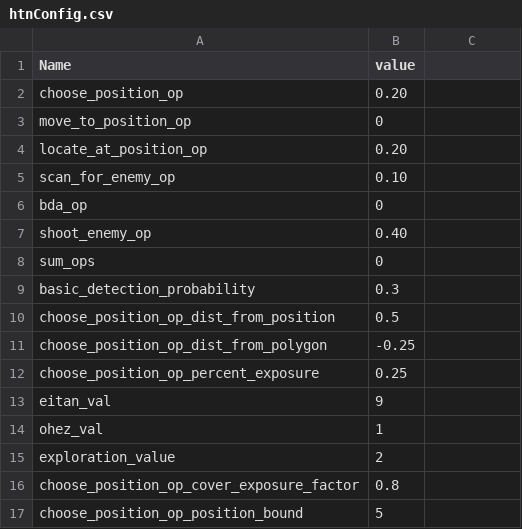
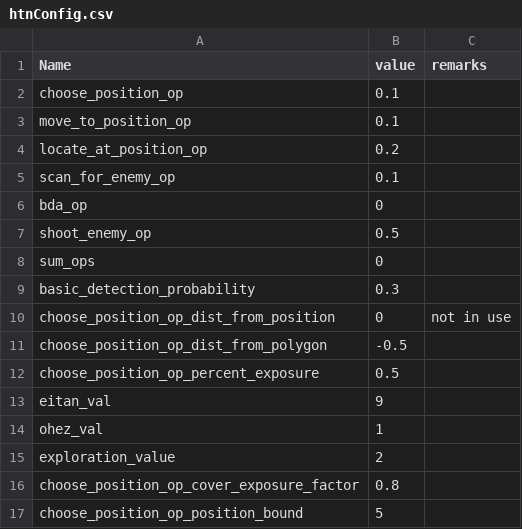
Before and after one commit to RFA022/new_vr_version, a CSV file: Resources/htnConfig.csv, drawn as a sheet; the diff names each change by its address in the sheet, - before the commit and + after, or states it on an @@ line.

```diff
--- a/Resources/htnConfig.csv
+++ b/Resources/htnConfig.csv
-C1: (empty)
+C1: remarks
-B2 (value): 0.20
+B2 (value): 0.1
-B3 (value): 0
+B3 (value): 0.1
-B4 (value): 0.20
+B4 (value): 0.2
-B5 (value): 0.10
+B5 (value): 0.1
-B7 (value): 0.40
+B7 (value): 0.5
-B10 (value): 0.5
+B10 (value): 0
-C10 (remarks): (empty)
+C10 (remarks): not in use
-B11 (value): -0.25
+B11 (value): -0.5
-B12 (value): 0.25
+B12 (value): 0.5
```
Also changed, not shown: 1 other file.
